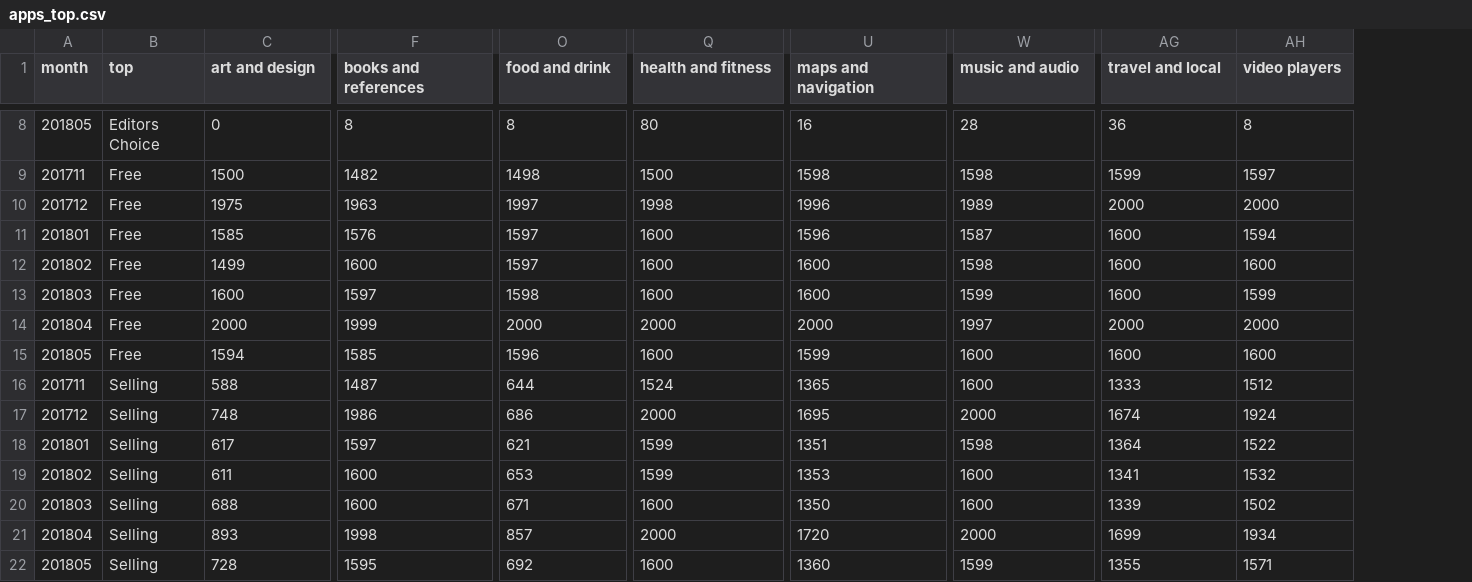
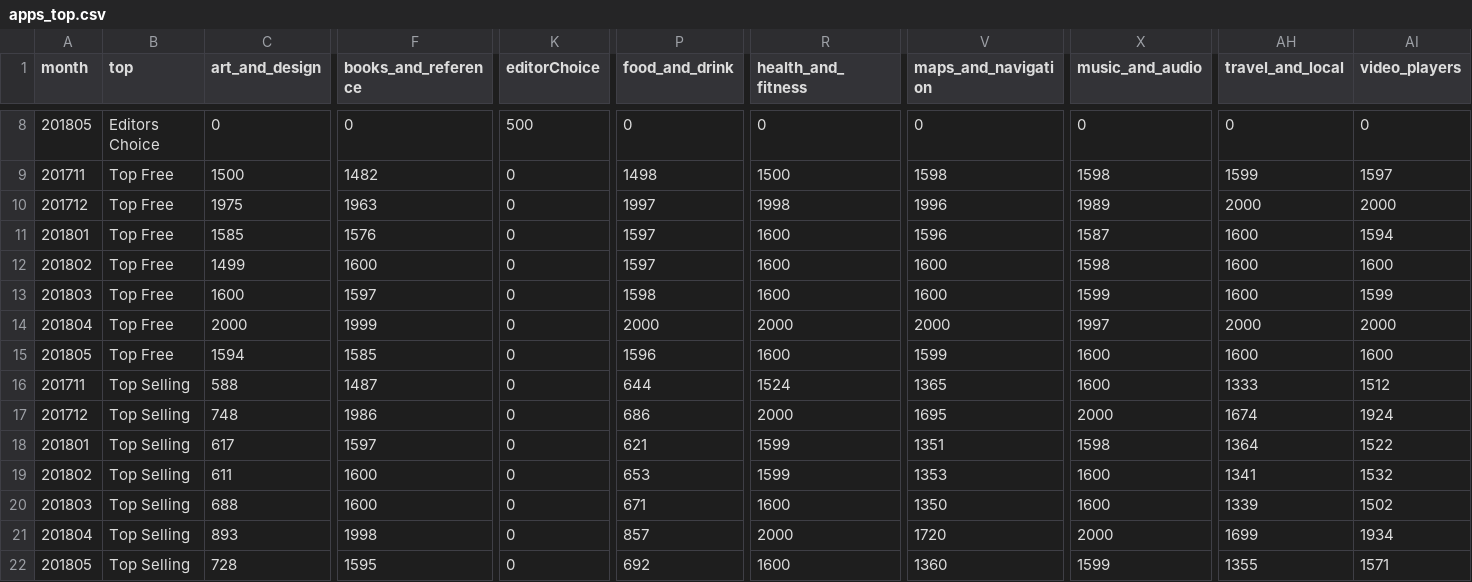
Before and after one commit to TheSoftwareDesignLab/hall-of-apps-tools, a CSV file: assets/data/apps_top.csv, drawn as a sheet; only a part is shown, gaps mark what is left out; addresses are those after the commit; the diff covers the shown part only; the diff names each change by its address in the sheet, - before the commit and + after, or states it on an @@ line.

```diff
--- a/assets/data/apps_top.csv
+++ b/assets/data/apps_top.csv
+column K (editorChoice), rows 8-22: 500 | 0 | 0 | 0 | 0 | 0 | 0 | 0 | 0 | 0 | 0 | 0 | 0 | 0 | 0
-C1: art and design
+C1: art_and_design
-F1: books and references
+F1: books_and_reference
-P1: food and drink
+P1: food_and_drink
-R1: health and fitness
+R1: health_and_fitness
-V1: maps and navigation
+V1: maps_and_navigation
-X1: music and audio
+X1: music_and_audio
-AH1: travel and local
+AH1: travel_and_local
-AI1: video players
+AI1: video_players
-F8 (books_and_reference): 8
+F8 (books_and_reference): 0
-P8 (food_and_drink): 8
+P8 (food_and_drink): 0
-R8 (health_and_fitness): 80
+R8 (health_and_fitness): 0
-V8 (maps_and_navigation): 16
+V8 (maps_and_navigation): 0
-X8 (music_and_audio): 28
+X8 (music_and_audio): 0
-AH8 (travel_and_local): 36
+AH8 (travel_and_local): 0
-AI8 (video_players): 8
+AI8 (video_players): 0
-B9:B15 (top): Free
+B9:B15 (top): Top Free
-B16:B22 (top): Selling
+B16:B22 (top): Top Selling
```
Also changed, not shown: 110 edited cells elsewhere in this file, assets/data/apps_country.csv, assets/data/apps_top_custom.csv, 1 other file.
